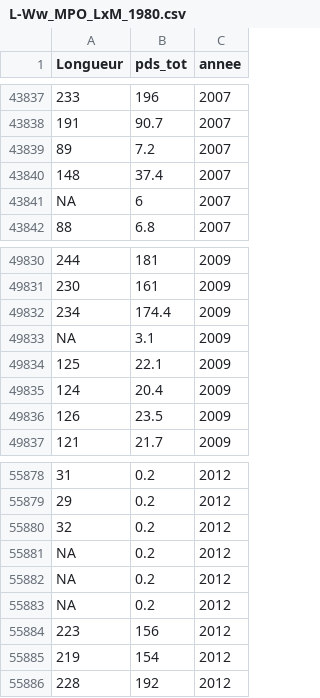
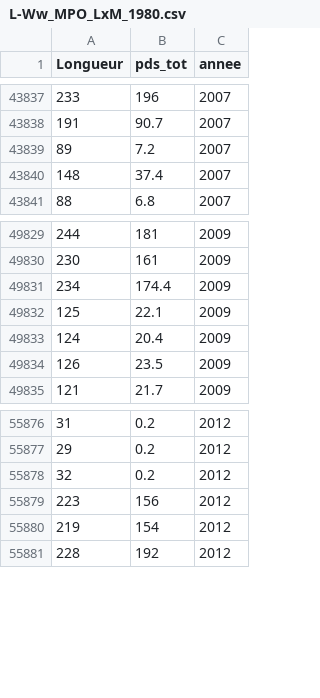
Before and after one commit to Joeguit/Sebastesfasciatus, a CSV file: L-Ww_MPO_LxM_1980.csv, drawn as a sheet; only a part is shown, gaps mark what is left out; the diff names each change by its address in the sheet, - before the commit and + after, or states it on an @@ line.

Commit message:
updates
added predictions for lenght, weight and oxygen for 10 deg C
removed NA value from the csv

```diff
--- a/L-Ww_MPO_LxM_1980.csv
+++ b/L-Ww_MPO_LxM_1980.csv
-row 43841: NA | 6 | 2007
-row 49833: NA | 3.1 | 2009
-row 55881: NA | 0.2 | 2012
-row 55882: NA | 0.2 | 2012
-row 55883: NA | 0.2 | 2012
```
Also changed, not shown: 5 other files.
